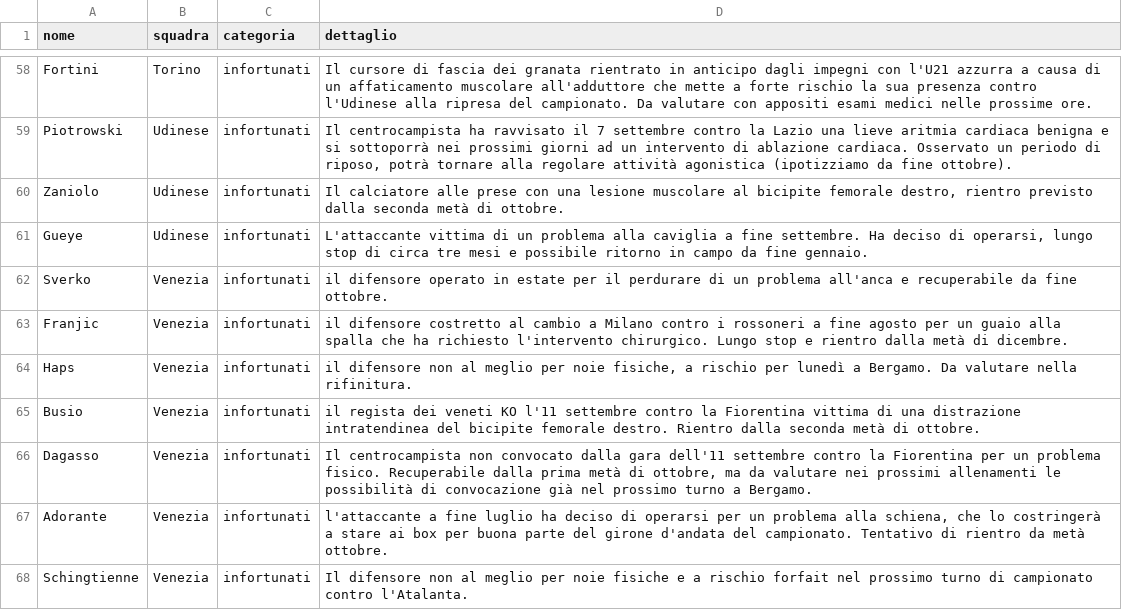
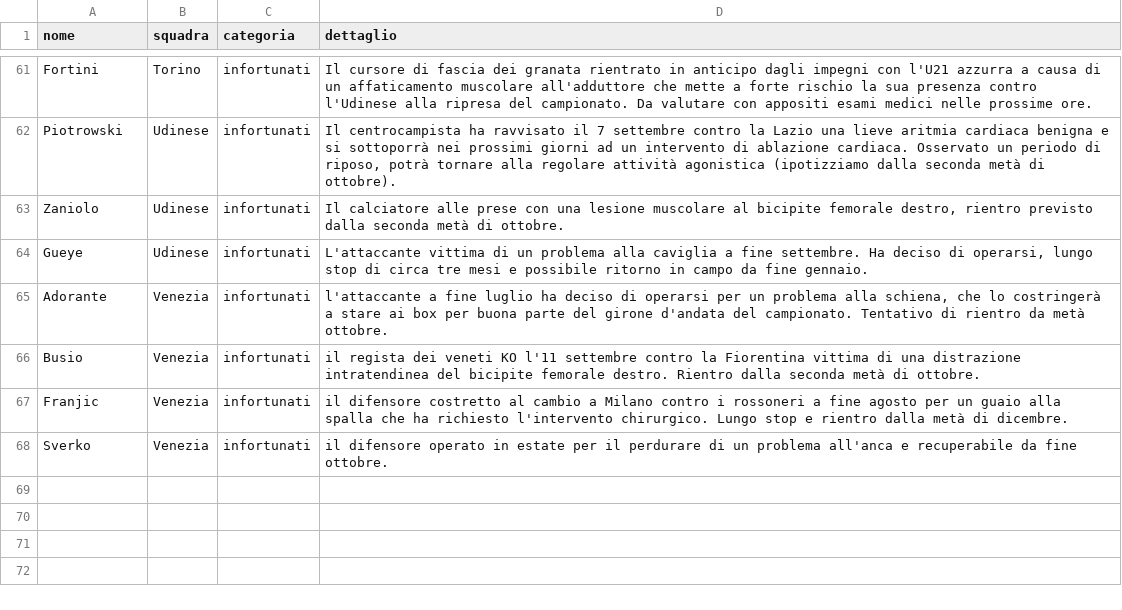
Before and after one commit to Daddie2/Fantacalcio, a CSV file: data/indisponibili.csv, drawn as a sheet; only a part is shown, gaps mark what is left out; removed rows and columns are numbered as before the commit, all else as after; the diff covers the shown part only; the diff names each change by its address in the sheet, - before the commit and + after, or states it on an @@ line.

```diff
--- a/data/indisponibili.csv
+++ b/data/indisponibili.csv
-D62 (dettaglio): …agonistica (ipotizziamo da fine ottobre).
+D62 (dettaglio): …agonistica (ipotizziamo dalla seconda metà di ottobre).
@@ row 67 moved to row 65: Adorante @@
@@ row 65 moved to row 66: Busio @@
@@ row 63 moved to row 67: Franjic @@
-row 64: Haps | Venezia | infortunati | il difensore non al meglio per noie fisiche, a rischio per lunedì a Bergamo. Da valutare nella rifinitura.
-row 66: Dagasso | Venezia | infortunati | Il centrocampista non convocato dalla gara dell'11 settembre contro la Fiorentina per un problema fisico. Recuperabile dalla prima metà di ottobre, ma da valutare nei prossimi allenamenti le possibilità di convocazione già nel prossimo turno a Bergamo.
-row 68: Schingtienne | Venezia | infortunati | Il difensore non al meglio per noie fisiche e a rischio forfait nel prossimo turno di campionato contro l'Atalanta.
```
Also changed, not shown: 8 added rows, 5 removed rows, 19 moved rows and 8 edited cells elsewhere in this file.
